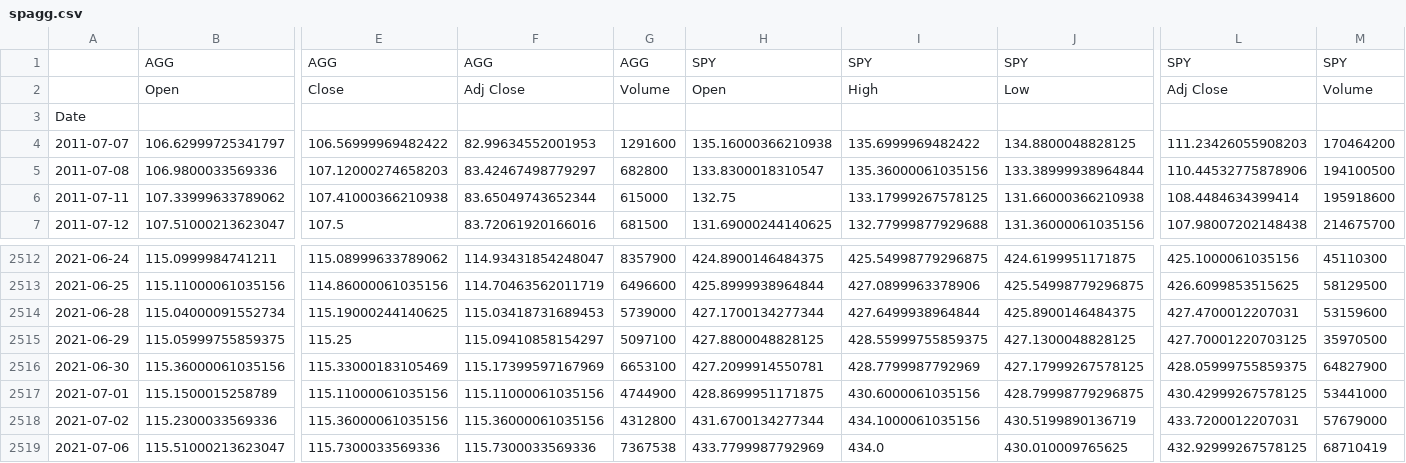
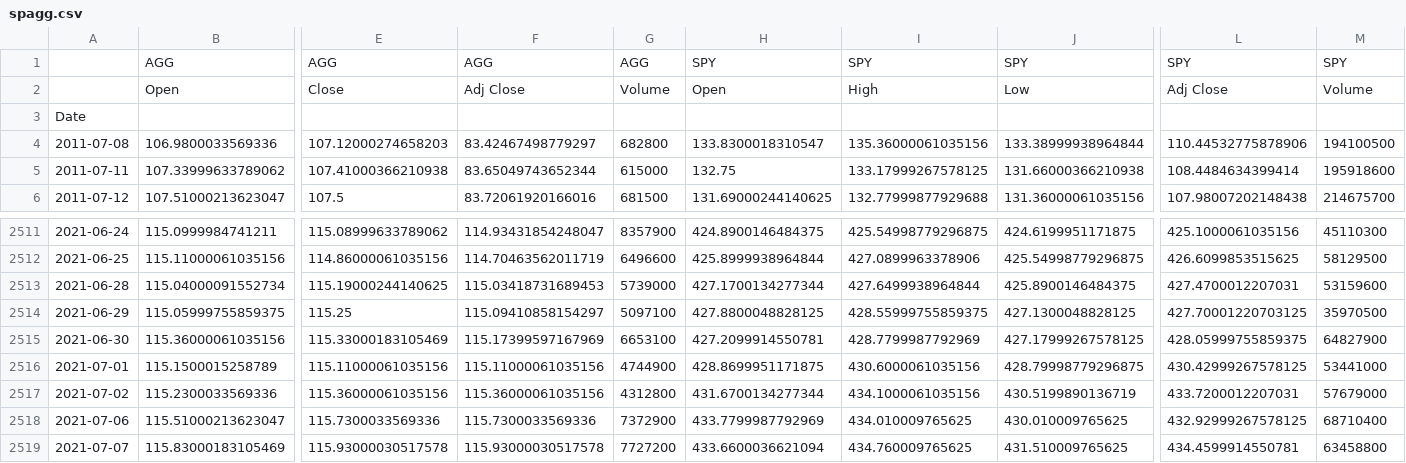
Before and after one commit to JordanCandido/Portfolio-Analysis-and-Monte-Carlo-Simulations, a CSV file: spagg.csv, drawn as a sheet; only a part is shown, gaps mark what is left out; removed rows and columns are numbered as before the commit, all else as after; rows hold the shown columns only; the diff names each change by its address in the sheet, - before the commit and + after, or states it on an @@ line.

```diff
--- a/spagg.csv
+++ b/spagg.csv
-row 4: 2011-07-07 | 106.62999725341797 | 106.56999969482422 | 82.99634552001953 | 1291600 | 135.16000366210938 | 135.6999969482422 | 134.8800048828125 | 111.23426055908203 | 170464200
-G2518: 7367538
+G2518: 7372900
-I2518: 434.0
+I2518: 434.010009765625
-M2518: 68710419
+M2518: 68710400
+row 2519: 2021-07-07 | 115.83000183105469 | 115.93000030517578 | 115.93000030517578 | 7727200 | 433.6600036621094 | 434.760009765625 | 431.510009765625 | 434.4599914550781 | 63458800
```
Also changed, not shown: crypto.csv, 4 other files.
